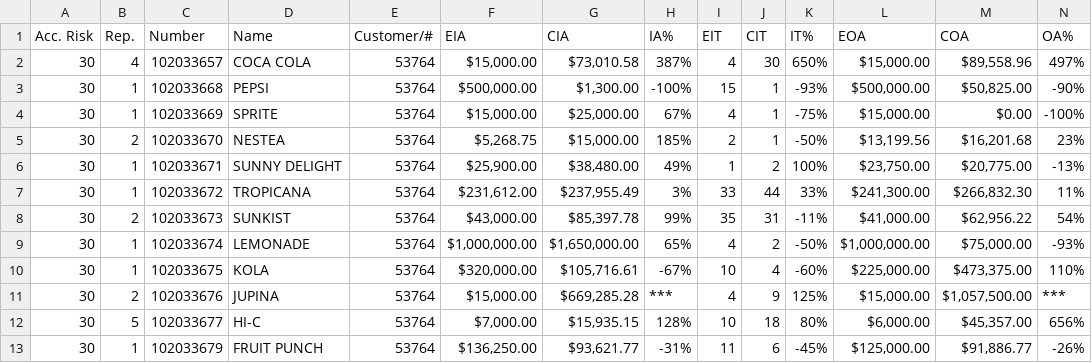
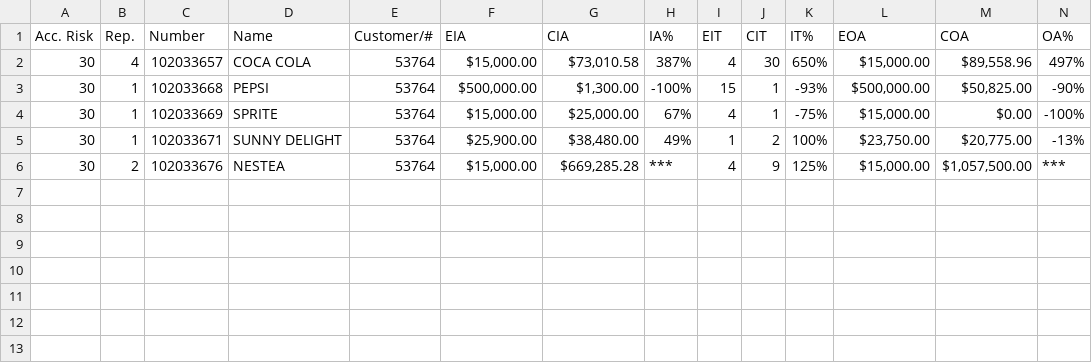
Before and after one commit to agaviria/csvreader, a CSV file: csvdata/csvtest.csv, drawn as a sheet; only a part is shown; removed rows and columns are numbered as before the commit, all else as after; rows hold the shown columns only; the diff names each change by its address in the sheet, - before the commit and + after, or states it on an @@ line.

Commit message:
Update csvtest.csv
Reduced the csvtest file for clarity.

```diff
--- a/csvdata/csvtest.csv
+++ b/csvdata/csvtest.csv
-row 5: 30 | 2 | 102033670 | NESTEA | 53764 | $5,268.75 | $15,000.00 | 185% | 2 | 1 | -50% | $13,199.56 | $16,201.68 | 23%
-row 7: 30 | 1 | 102033672 | TROPICANA | 53764 | $231,612.00 | $237,955.49 | 3% | 33 | 44 | 33% | $241,300.00 | $266,832.30 | 11%
-row 8: 30 | 2 | 102033673 | SUNKIST | 53764 | $43,000.00 | $85,397.78 | 99% | 35 | 31 | -11% | $41,000.00 | $62,956.22 | 54%
-row 9: 30 | 1 | 102033674 | LEMONADE | 53764 | $1,000,000.00 | $1,650,000.00 | 65% | 4 | 2 | -50% | $1,000,000.00 | $75,000.00 | -93%
-row 10: 30 | 1 | 102033675 | KOLA | 53764 | $320,000.00 | $105,716.61 | -67% | 10 | 4 | -60% | $225,000.00 | $473,375.00 | 110%
-D6 (Name): JUPINA
+D6 (Name): NESTEA
-row 12: 30 | 5 | 102033677 | HI-C | 53764 | $7,000.00 | $15,935.15 | 128% | 10 | 18 | 80% | $6,000.00 | $45,357.00 | 656%
-row 13: 30 | 1 | 102033679 | FRUIT PUNCH | 53764 | $136,250.00 | $93,621.77 | -31% | 11 | 6 | -45% | $125,000.00 | $91,886.77 | -26%
```
